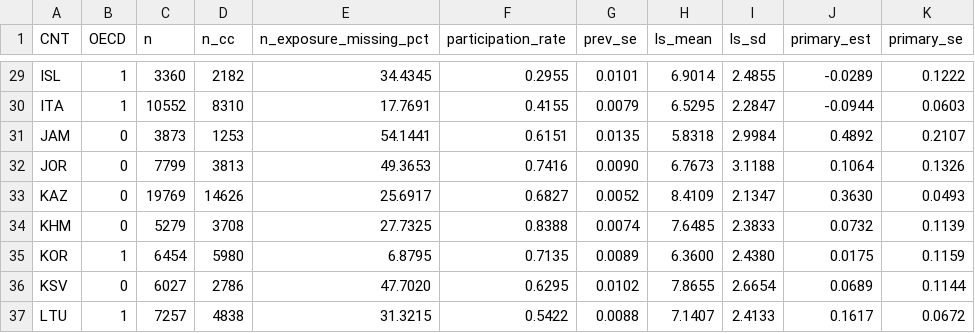
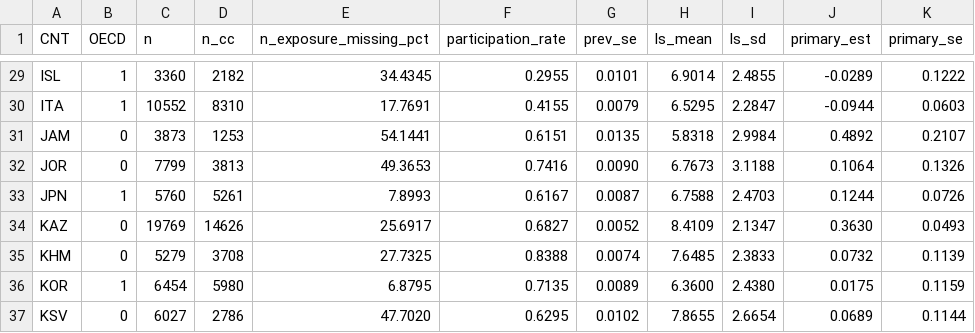
Before and after one commit to bincenb/Grateheat, a CSV file: tutoring-wellbeing/results/system_estimates.csv, drawn as a sheet; only a part is shown, gaps mark what is left out; the shorter side is filled out with more unchanged rows; the diff names each change by its address in the sheet, - before the commit and + after, or states it on an @@ line.

```diff
--- a/tutoring-wellbeing/results/system_estimates.csv
+++ b/tutoring-wellbeing/results/system_estimates.csv
+row 33: JPN | 1 | 5760 | 5261 | 7.8993 | 0.6167 | 0.0087 | 6.7588 | 2.4703 | 0.1244 | 0.0726
```
Also changed, not shown: tutoring-wellbeing/results/all_estimates.csv, tutoring-wellbeing/results/validation.csv, 8 other files.
